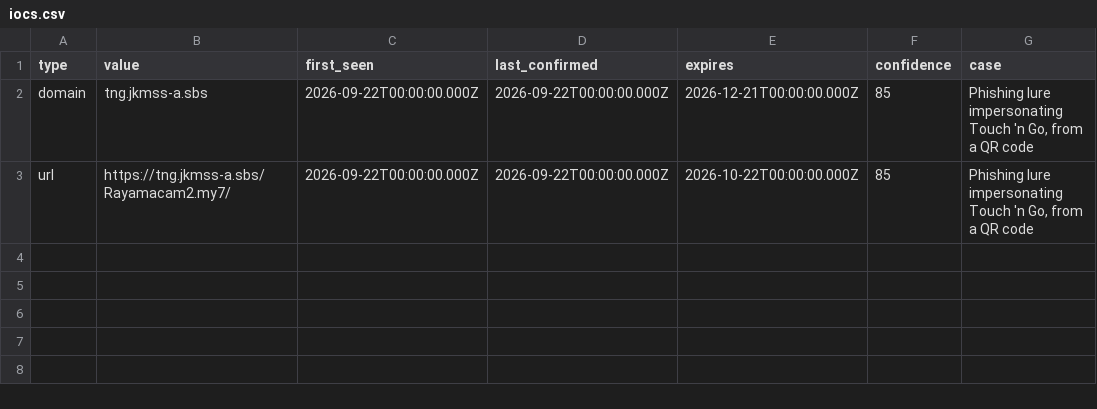
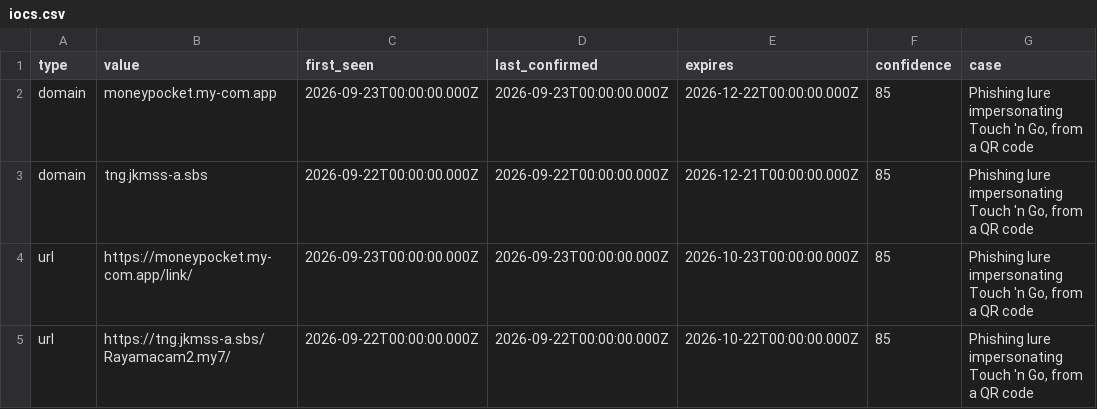
Before and after one commit to FukuroCTI/fukuro-feeds, a CSV file: iocs.csv, drawn as a sheet; the diff names each change by its address in the sheet, - before the commit and + after, or states it on an @@ line.

Commit message:
Update feeds: 4 active indicators from 2 cases

```diff
--- a/iocs.csv
+++ b/iocs.csv
+row 2: domain | moneypocket.my-com.app | 2026-09-23T00:00:00.000Z | 2026-09-23T00:00:00.000Z | 2026-12-22T00:00:00.000Z | 85 | Phishing lure impersonating Touch 'n Go, from a QR code
+row 4: url | https://moneypocket.my-com.app/link/ | 2026-09-23T00:00:00.000Z | 2026-09-23T00:00:00.000Z | 2026-10-23T00:00:00.000Z | 85 | Phishing lure impersonating Touch 'n Go, from a QR code
```
Also changed, not shown: 6 other files.
